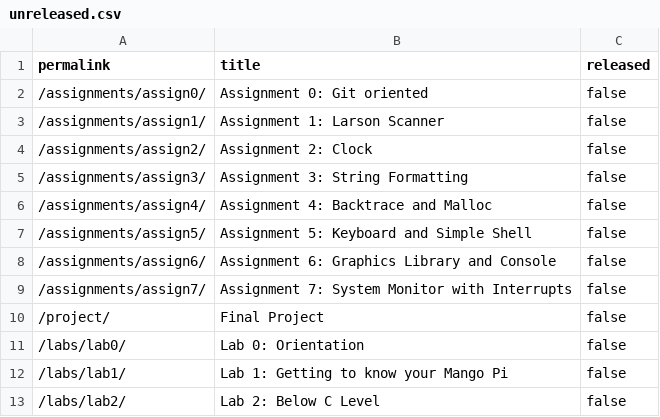
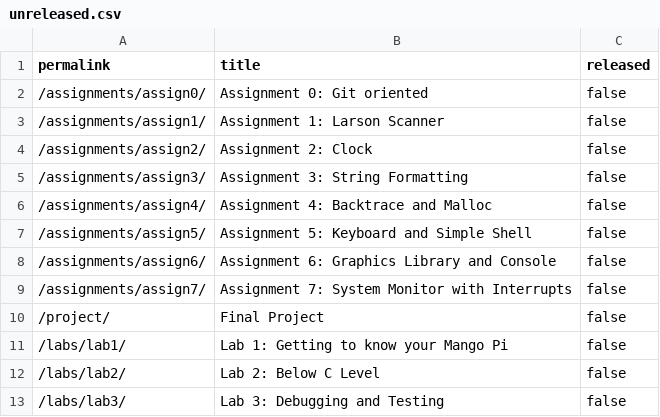
Before and after one commit to cs107e/cs107e.github.io, a CSV file: _data/unreleased.csv, drawn as a sheet; only a part is shown; the shorter side is filled out with more unchanged rows.

```diff
--- a/_data/unreleased.csv
+++ b/_data/unreleased.csv
@@ -10,3 +10,2 @@ permalink,title,released
 "/project/","Final Project",false
-"/labs/lab0/","Lab 0: Orientation",false
 "/labs/lab1/","Lab 1: Getting to know your Mango Pi",false
```
Also changed, not shown: 11 other files.
